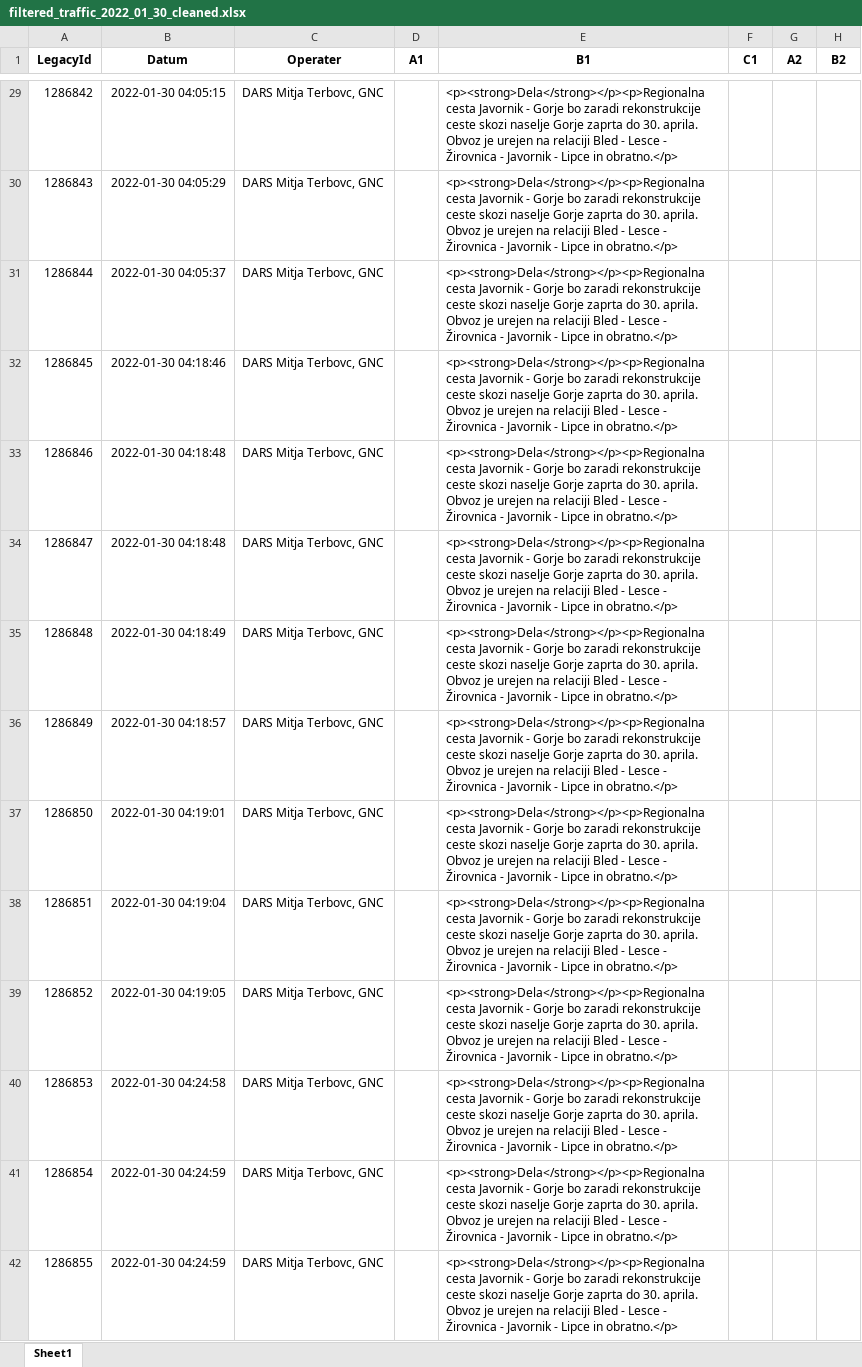
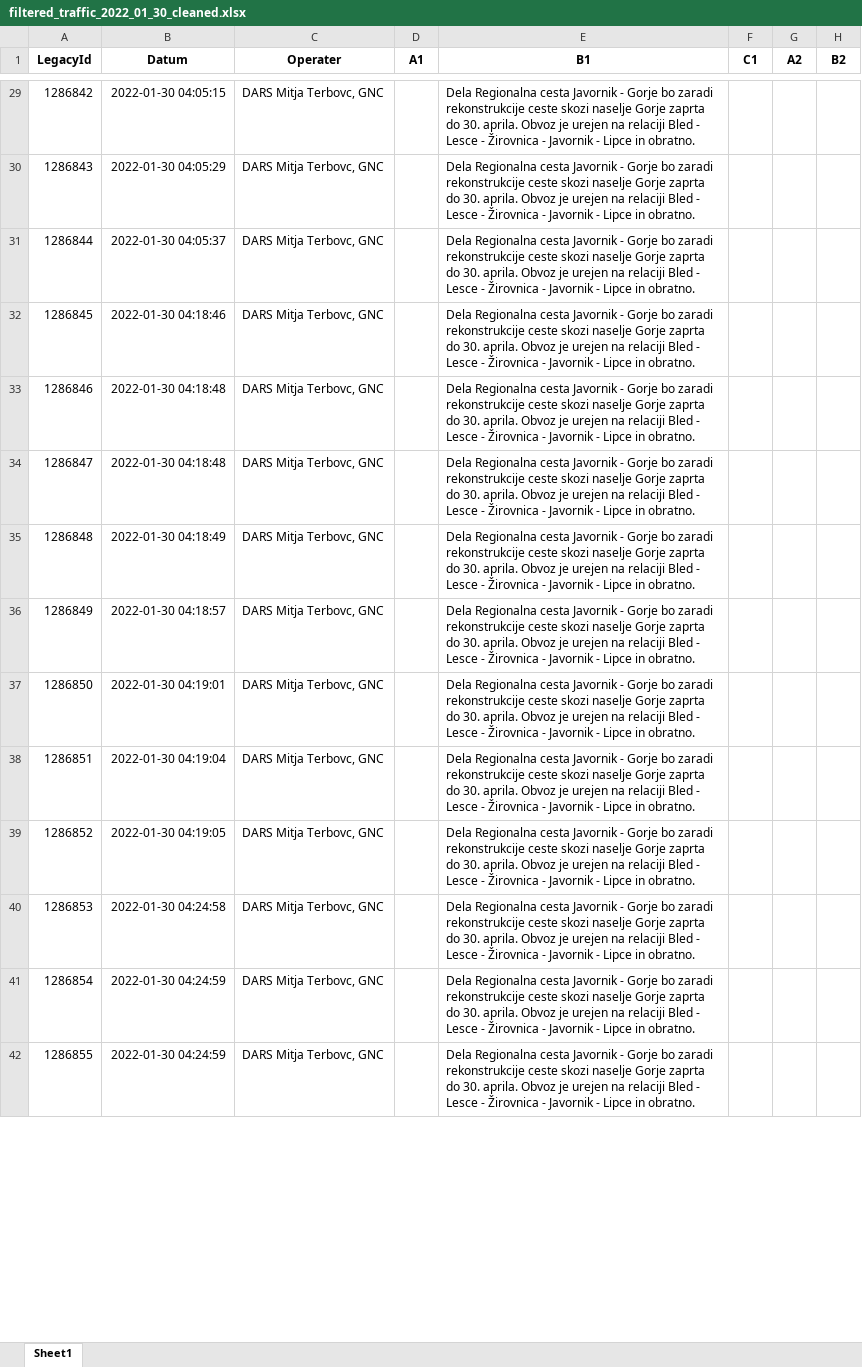
Before and after one commit to UL-FRI-NLP-Course/ul-fri-nlp-course-project-2024-2025-nmlp, an Excel workbook: filtered_traffic_2022_01_30_cleaned.xlsx, sheet Sheet1, drawn as a sheet; only a part is shown, gaps mark what is left out; values as stored, in another font and other column widths than the file's, no borders; the diff covers the shown part only; the diff names each change by its address in the sheet, - before the commit and + after, or states it on an @@ line.

```diff
--- a/filtered_traffic_2022_01_30_cleaned.xlsx (sheet Sheet1)
+++ b/filtered_traffic_2022_01_30_cleaned.xlsx (sheet Sheet1)
-E29:E42 (B1): <p><strong>Dela</strong></p><p>Regionalna cesta Javornik - Gorje bo zaradi rekonstrukcije ceste skozi naselje Gorje zaprta do 30. aprila. Obvoz je urejen na relaciji Bled - Lesce - Žirovnica - Javornik - Lipce in obratno.</p>
+E29:E42 (B1): Dela Regionalna cesta Javornik - Gorje bo zaradi rekonstrukcije ceste skozi naselje Gorje zaprta do 30. aprila. Obvoz je urejen na relaciji Bled - Lesce - Žirovnica - Javornik - Lipce in obratno.
```
Also changed, not shown: 87 edited cells elsewhere in this sheet, 2 other files.
